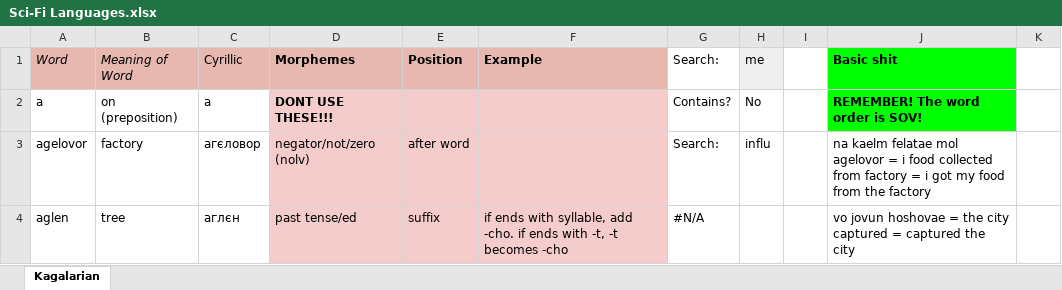
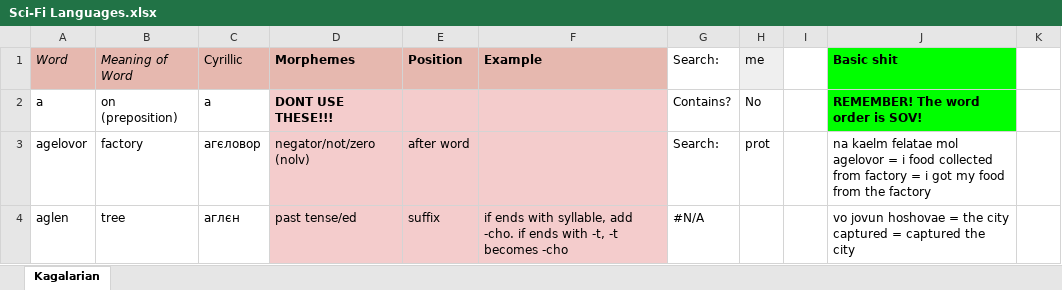
Before and after one commit to Oneo64/Starlattice, an Excel workbook: Conlangs/Sci-Fi Languages.xlsx, sheet Kagalarian, drawn as a sheet; only a part is shown; values as stored, in another font and other column widths than the file's, no borders; charts and pictures not drawn; the diff covers the shown part only; the diff names each change by its address in the sheet, - before the commit and + after, or states it on an @@ line.

```diff
--- a/Conlangs/Sci-Fi Languages.xlsx (sheet Kagalarian)
+++ b/Conlangs/Sci-Fi Languages.xlsx (sheet Kagalarian)
-H3 (me): influ
+H3 (me): prot
```
Also changed, not shown: 2 added rows, 1 removed row and 23 edited cells elsewhere in this sheet, 2 other files.
